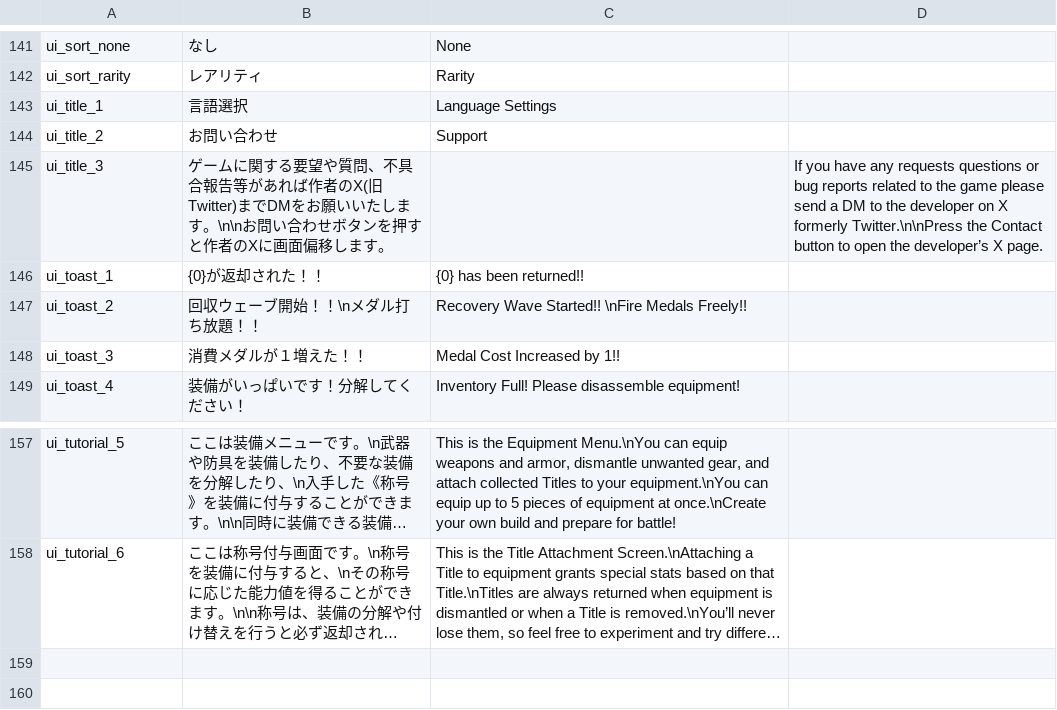
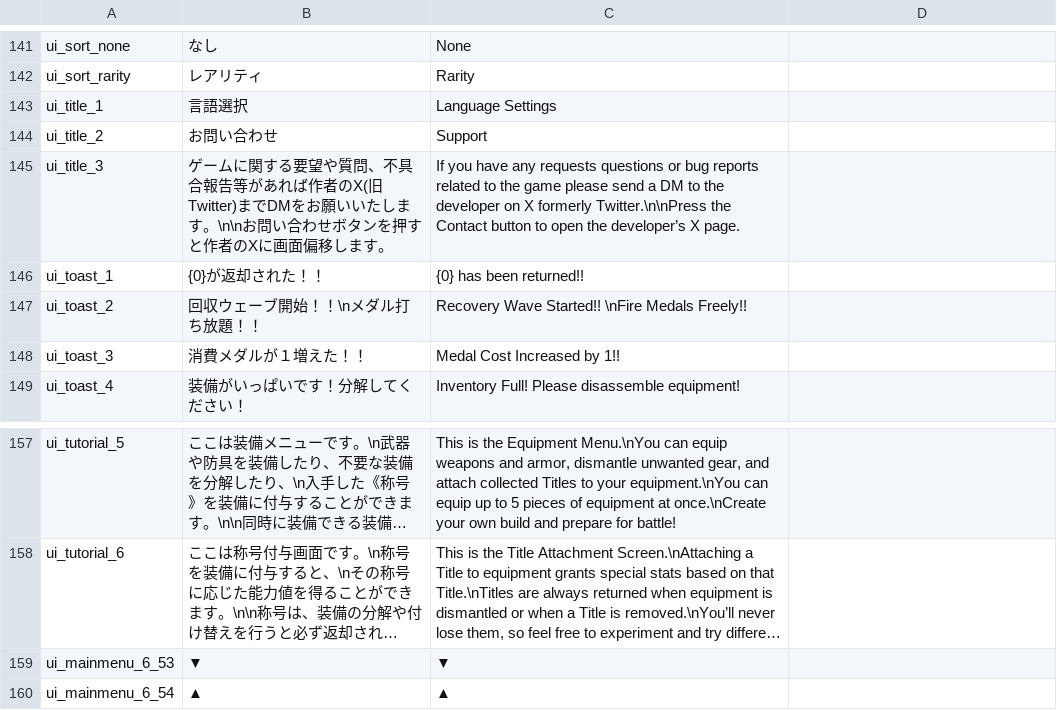
Before and after one commit to keiya810creator-Whikura/PusherMedalRush, a CSV file: Assets/TextData/CSV/UI辞書.csv, drawn as a sheet; only a part is shown, gaps mark what is left out; long unchanged cells end in …; the diff names each change by its address in the sheet, - before the commit and + after, or states it on an @@ line.

```diff
--- a/Assets/TextData/CSV/UI辞書.csv
+++ b/Assets/TextData/CSV/UI辞書.csv
-C145: (empty)
+C145: If you have any requests questions or bug reports related to the game please send a DM to the developer on X formerly Twitter.\n\nPress the Contact button to open the developer’s X page.
-D145: If you have any requests questions or bug reports related to the game please send a DM to the developer on X formerly Twitter.\n\nPress the Contact button to open the developer’s X page.
+D145: (empty)
+row 159: ui_mainmenu_6_53 | ▼ | ▼
+row 160: ui_mainmenu_6_54 | ▲ | ▲
```
Also changed, not shown: 2 other files.
